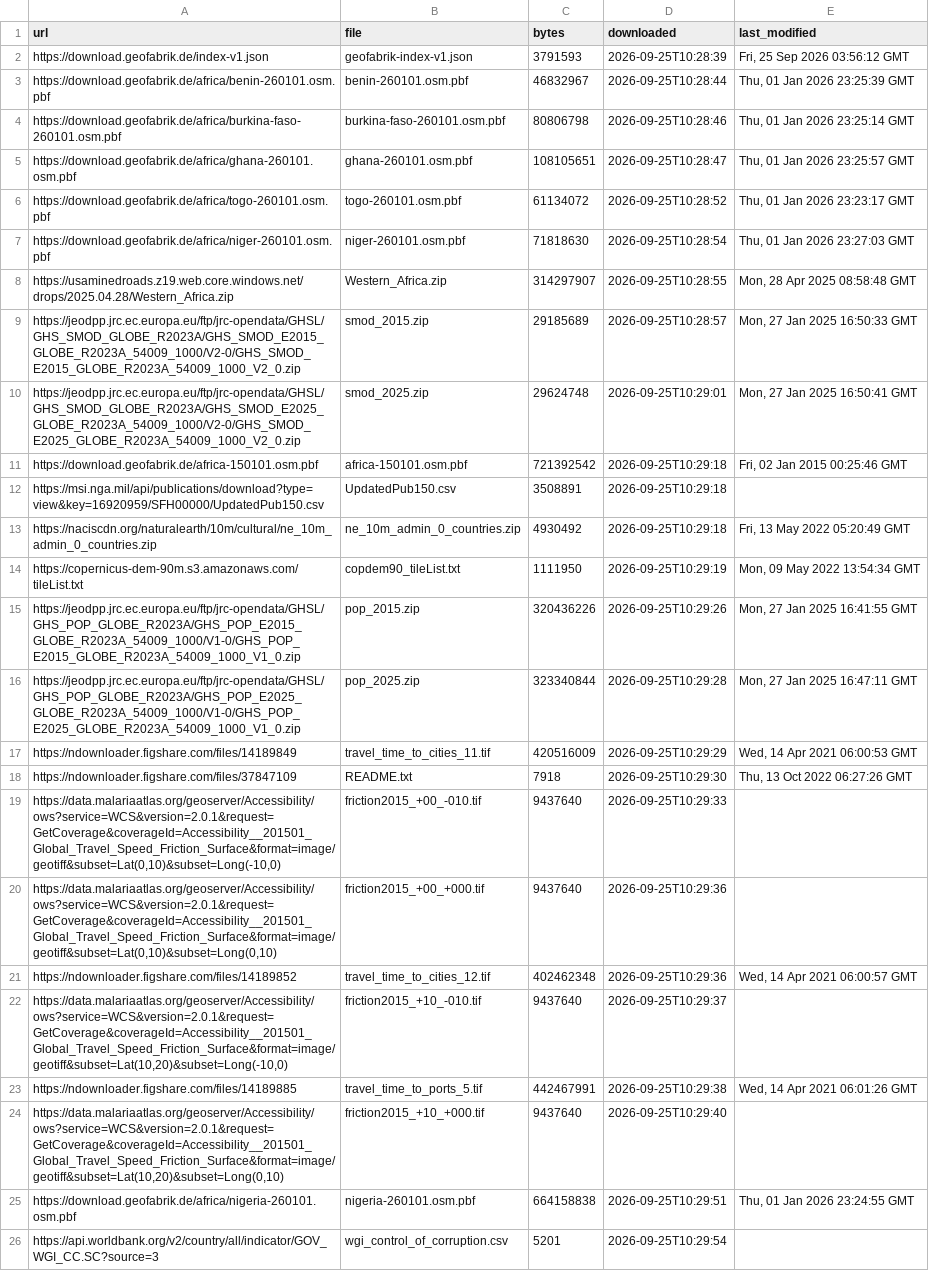
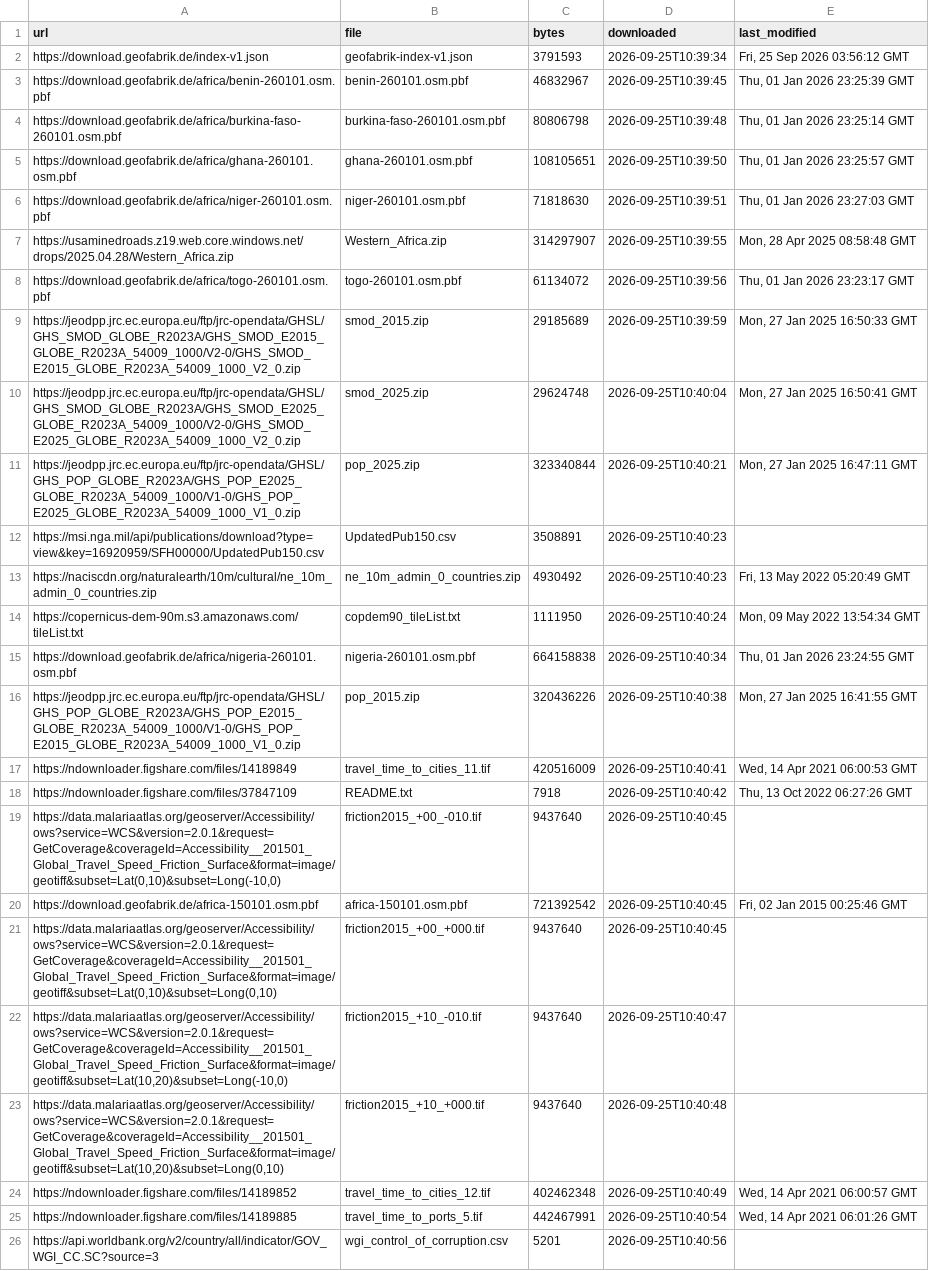
Before and after one commit to shadowhgni/quick_test_farm_size_claude, a CSV file: global_accessibility/test_results/methods/inputs_manifest.csv, drawn as a sheet; removed rows and columns are numbered as before the commit, all else as after; the diff names each change by its address in the sheet, - before the commit and + after, or states it on an @@ line.

```diff
--- a/global_accessibility/test_results/methods/inputs_manifest.csv
+++ b/global_accessibility/test_results/methods/inputs_manifest.csv
-D2 (downloaded): 2026-09-25T10:28:39
+D2 (downloaded): 2026-09-25T10:39:34
-D3 (downloaded): 2026-09-25T10:28:44
+D3 (downloaded): 2026-09-25T10:39:45
-D4 (downloaded): 2026-09-25T10:28:46
+D4 (downloaded): 2026-09-25T10:39:48
-D5 (downloaded): 2026-09-25T10:28:47
+D5 (downloaded): 2026-09-25T10:39:50
-row 6: https://download.geofabrik.de/africa/togo-260101.osm.pbf | togo-260101.osm.pbf | 61134072 | 2026-09-25T10:28:52 | Thu, 01 Jan 2026 23:23:17 GMT
-D6 (downloaded): 2026-09-25T10:28:54
+D6 (downloaded): 2026-09-25T10:39:51
-D7 (downloaded): 2026-09-25T10:28:55
+D7 (downloaded): 2026-09-25T10:39:55
+row 8: https://download.geofabrik.de/africa/togo-260101.osm.pbf | togo-260101.osm.pbf | 61134072 | 2026-09-25T10:39:56 | Thu, 01 Jan 2026 23:23:17 GMT
-D9 (downloaded): 2026-09-25T10:28:57
+D9 (downloaded): 2026-09-25T10:39:59
-D10 (downloaded): 2026-09-25T10:29:01
+D10 (downloaded): 2026-09-25T10:40:04
-row 11: https://download.geofabrik.de/africa-150101.osm.pbf | africa-150101.osm.pbf | 721392542 | 2026-09-25T10:29:18 | Fri, 02 Jan 2015 00:25:46 GMT
+row 11: https://jeodpp.jrc.ec.europa.eu/ftp/jrc-opendata/GHSL/GHS_POP_GLOBE_R2023A/GHS_POP_E2025_GLOBE_R2023A_54009_1000/V1-0/GHS_POP_E2025_GLOBE_R2023A_54009_1000_V1_0.zip | pop_2025.zip | 323340844 | 2026-09-25T10:40:21 | Mon, 27 Jan 2025 16:47:11 GMT
-D12:D13 (downloaded): 2026-09-25T10:29:18
+D12:D13 (downloaded): 2026-09-25T10:40:23
-D14 (downloaded): 2026-09-25T10:29:19
+D14 (downloaded): 2026-09-25T10:40:24
+row 15: https://download.geofabrik.de/africa/nigeria-260101.osm.pbf | nigeria-260101.osm.pbf | 664158838 | 2026-09-25T10:40:34 | Thu, 01 Jan 2026 23:24:55 GMT
-D16 (downloaded): 2026-09-25T10:29:26
+D16 (downloaded): 2026-09-25T10:40:38
-row 16: https://jeodpp.jrc.ec.europa.eu/ftp/jrc-opendata/GHSL/GHS_POP_GLOBE_R2023A/GHS_POP_E2025_GLOBE_R2023A_54009_1000/V1-0/GHS_POP_E2025_GLOBE_R2023A_54009_1000_V1_0.zip | pop_2025.zip | 323340844 | 2026-09-25T10:29:28 | Mon, 27 Jan 2025 16:47:11 GMT
-D17 (downloaded): 2026-09-25T10:29:29
+D17 (downloaded): 2026-09-25T10:40:41
-D18 (downloaded): 2026-09-25T10:29:30
+D18 (downloaded): 2026-09-25T10:40:42
-D19 (downloaded): 2026-09-25T10:29:33
+D19 (downloaded): 2026-09-25T10:40:45
+row 20: https://download.geofabrik.de/africa-150101.osm.pbf | africa-150101.osm.pbf | 721392542 | 2026-09-25T10:40:45 | Fri, 02 Jan 2015 00:25:46 GMT
-D21 (downloaded): 2026-09-25T10:29:36
+D21 (downloaded): 2026-09-25T10:40:45
+row 22: https://data.malariaatlas.org/geoserver/Accessibility/ows?service=WCS&version=2.0.1&request=GetCoverage&coverageId=Accessibility__201501_Global_Travel_Speed_Friction_Surface&format=image/geotiff&subset=Lat(10,20)&subset=Long(-10,0) | friction2015_+10_-010.tif | 9437640 | 2026-09-25T10:40:47
+row 23: https://data.malariaatlas.org/geoserver/Accessibility/ows?service=WCS&version=2.0.1&request=GetCoverage&coverageId=Accessibility__201501_Global_Travel_Speed_Friction_Surface&format=image/geotiff&subset=Lat(10,20)&subset=Long(0,10) | friction2015_+10_+000.tif | 9437640 | 2026-09-25T10:40:48
-D24 (downloaded): 2026-09-25T10:29:36
+D24 (downloaded): 2026-09-25T10:40:49
-row 22: https://data.malariaatlas.org/geoserver/Accessibility/ows?service=WCS&version=2.0.1&request=GetCoverage&coverageId=Accessibility__201501_Global_Travel_Speed_Friction_Surface&format=image/geotiff&subset=Lat(10,20)&subset=Long(-10,0) | friction2015_+10_-010.tif | 9437640 | 2026-09-25T10:29:37
-D25 (downloaded): 2026-09-25T10:29:38
+D25 (downloaded): 2026-09-25T10:40:54
-row 24: https://data.malariaatlas.org/geoserver/Accessibility/ows?service=WCS&version=2.0.1&request=GetCoverage&coverageId=Accessibility__201501_Global_Travel_Speed_Friction_Surface&format=image/geotiff&subset=Lat(10,20)&subset=Long(0,10) | friction2015_+10_+000.tif | 9437640 | 2026-09-25T10:29:40
-row 25: https://download.geofabrik.de/africa/nigeria-260101.osm.pbf | nigeria-260101.osm.pbf | 664158838 | 2026-09-25T10:29:51 | Thu, 01 Jan 2026 23:24:55 GMT
-D26 (downloaded): 2026-09-25T10:29:54
+D26 (downloaded): 2026-09-25T10:40:56
```
Also changed, not shown: global_accessibility/test_results/methods/timings.csv, global_accessibility/test_results/methods/tt_timings.csv, 5 other files.
